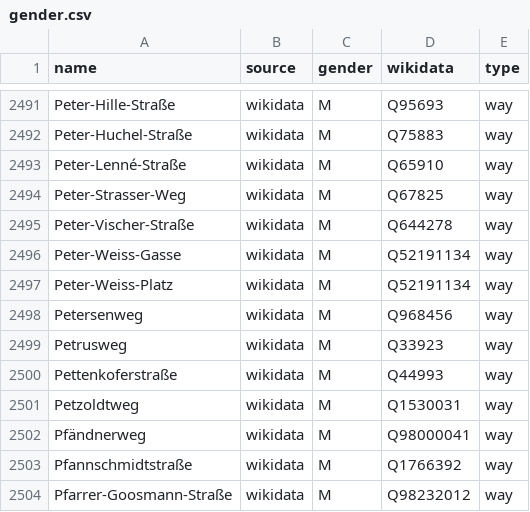
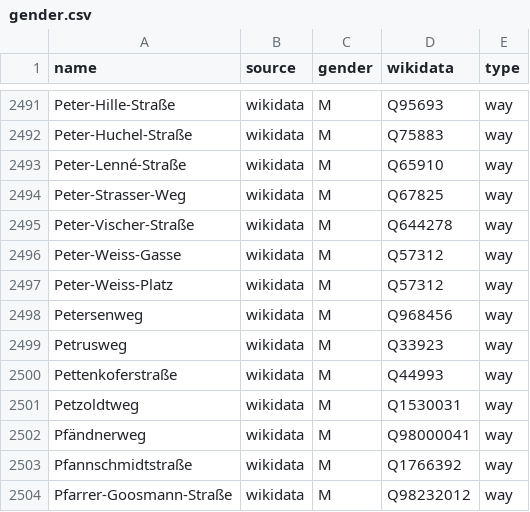
Before and after one commit to EqualStreetNames/equalstreetnames-berlin, a CSV file: data/gender.csv, drawn as a sheet; only a part is shown, gaps mark what is left out.

```diff
--- a/data/gender.csv
+++ b/data/gender.csv
@@ -2495,4 +2495,4 @@ Peter-Strasser-Weg,wikidata,M,Q67825,way
 Peter-Vischer-Straße,wikidata,M,Q644278,way
-Peter-Weiss-Gasse,wikidata,M,Q52191134,way
-Peter-Weiss-Platz,wikidata,M,Q52191134,way
+Peter-Weiss-Gasse,wikidata,M,Q57312,way
+Peter-Weiss-Platz,wikidata,M,Q57312,way
 Petersenweg,wikidata,M,Q968456,way
```
Also changed, not shown: data/other.csv, 2 other files.
